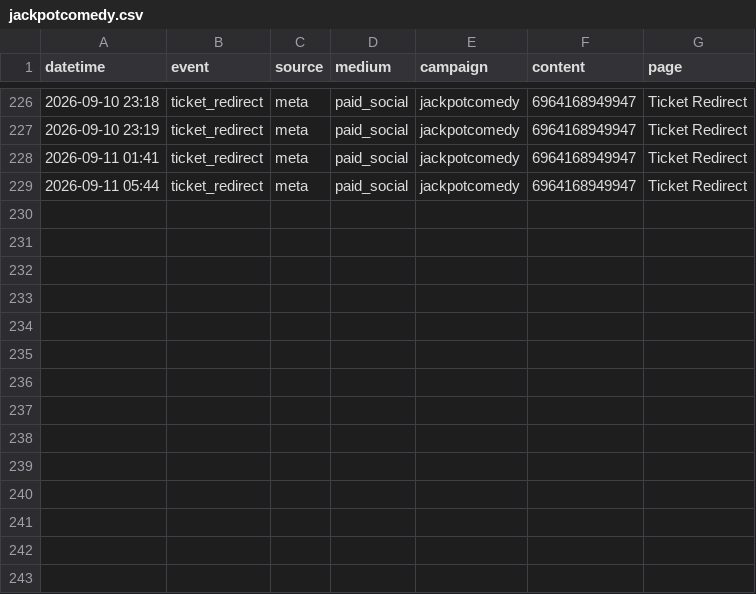
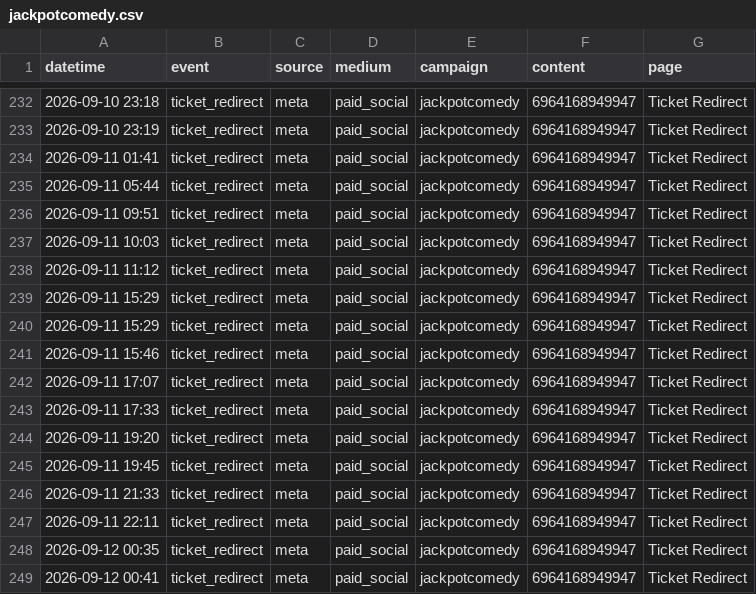
Before and after one commit to harryf/inyourfacecomedy, a CSV file: assets/reports/jackpotcomedy.csv, drawn as a sheet; only a part is shown, gaps mark what is left out; the diff covers the shown part only; the diff names each change by its address in the sheet, - before the commit and + after, or states it on an @@ line.

Commit message:
chore: refresh show traffic reports from GA

```diff
--- a/assets/reports/jackpotcomedy.csv
+++ b/assets/reports/jackpotcomedy.csv
+row 236: 2026-09-11 09:51 | ticket_redirect | meta | paid_social | jackpotcomedy | 6964168949947 | Ticket Redirect
+row 237: 2026-09-11 10:03 | ticket_redirect | meta | paid_social | jackpotcomedy | 6964168949947 | Ticket Redirect
+row 238: 2026-09-11 11:12 | ticket_redirect | meta | paid_social | jackpotcomedy | 6964168949947 | Ticket Redirect
+row 239: 2026-09-11 15:29 | ticket_redirect | meta | paid_social | jackpotcomedy | 6964168949947 | Ticket Redirect
+row 240: 2026-09-11 15:29 | ticket_redirect | meta | paid_social | jackpotcomedy | 6964168949947 | Ticket Redirect
+row 241: 2026-09-11 15:46 | ticket_redirect | meta | paid_social | jackpotcomedy | 6964168949947 | Ticket Redirect
+row 242: 2026-09-11 17:07 | ticket_redirect | meta | paid_social | jackpotcomedy | 6964168949947 | Ticket Redirect
+row 243: 2026-09-11 17:33 | ticket_redirect | meta | paid_social | jackpotcomedy | 6964168949947 | Ticket Redirect
+row 244: 2026-09-11 19:20 | ticket_redirect | meta | paid_social | jackpotcomedy | 6964168949947 | Ticket Redirect
+row 245: 2026-09-11 19:45 | ticket_redirect | meta | paid_social | jackpotcomedy | 6964168949947 | Ticket Redirect
+row 246: 2026-09-11 21:33 | ticket_redirect | meta | paid_social | jackpotcomedy | 6964168949947 | Ticket Redirect
+row 247: 2026-09-11 22:11 | ticket_redirect | meta | paid_social | jackpotcomedy | 6964168949947 | Ticket Redirect
+row 248: 2026-09-12 00:35 | ticket_redirect | meta | paid_social | jackpotcomedy | 6964168949947 | Ticket Redirect
+row 249: 2026-09-12 00:41 | ticket_redirect | meta | paid_social | jackpotcomedy | 6964168949947 | Ticket Redirect
```
Also changed, not shown: 6 added rows elsewhere in this file, assets/reports/comedybrew.csv, assets/reports/filippo-spreafico.csv, 15 other files.
